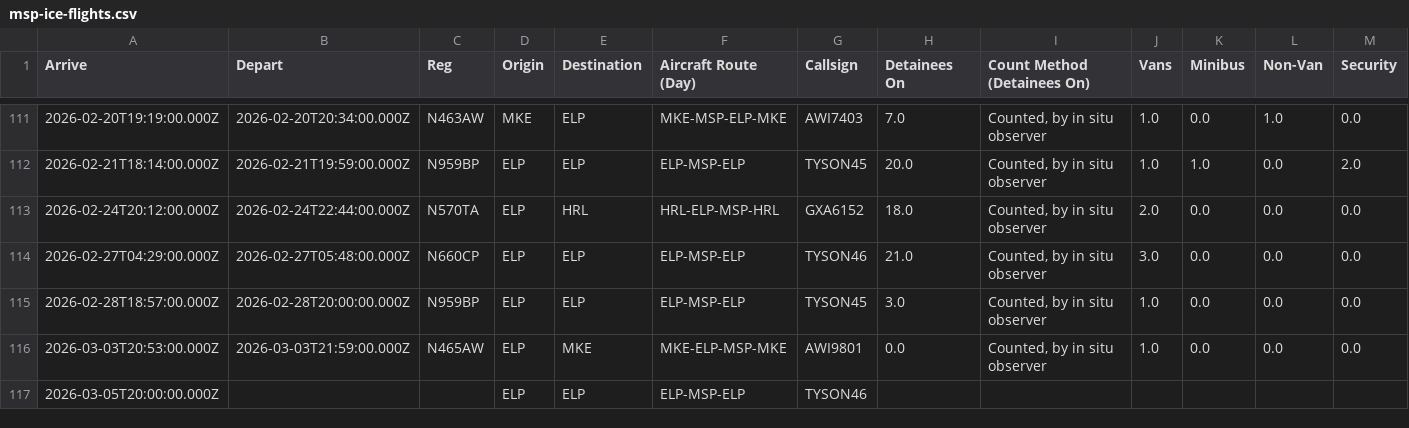
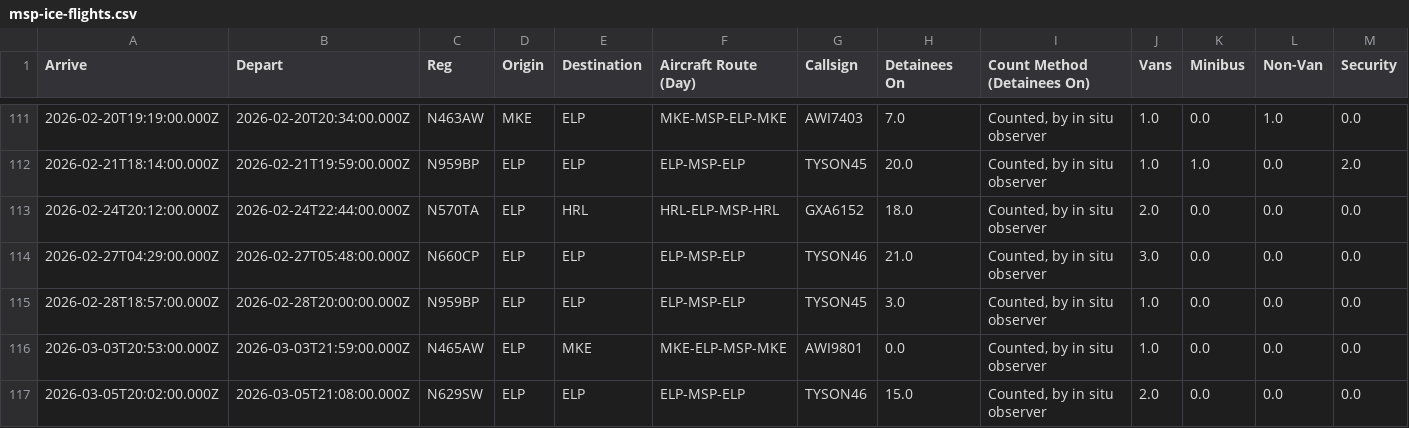
Before and after one commit to mbaynton/msp-ice-flights-shiny, a CSV file: msp-ice-flights.csv, drawn as a sheet; only a part is shown, gaps mark what is left out; removed rows and columns are numbered as before the commit, all else as after; rows hold the shown columns only; the diff names each change by its address in the sheet, - before the commit and + after, or states it on an @@ line.

```diff
--- a/msp-ice-flights.csv
+++ b/msp-ice-flights.csv
-row 117: 2026-03-05T20:00:00.000Z |  |  | ELP | ELP | ELP-MSP-ELP | TYSON46
+row 117: 2026-03-05T20:02:00.000Z | 2026-03-05T21:08:00.000Z | N629SW | ELP | ELP | ELP-MSP-ELP | TYSON46 | 15.0 | Counted, by in situ observer | 2.0 | 0.0 | 0.0 | 0.0
```
